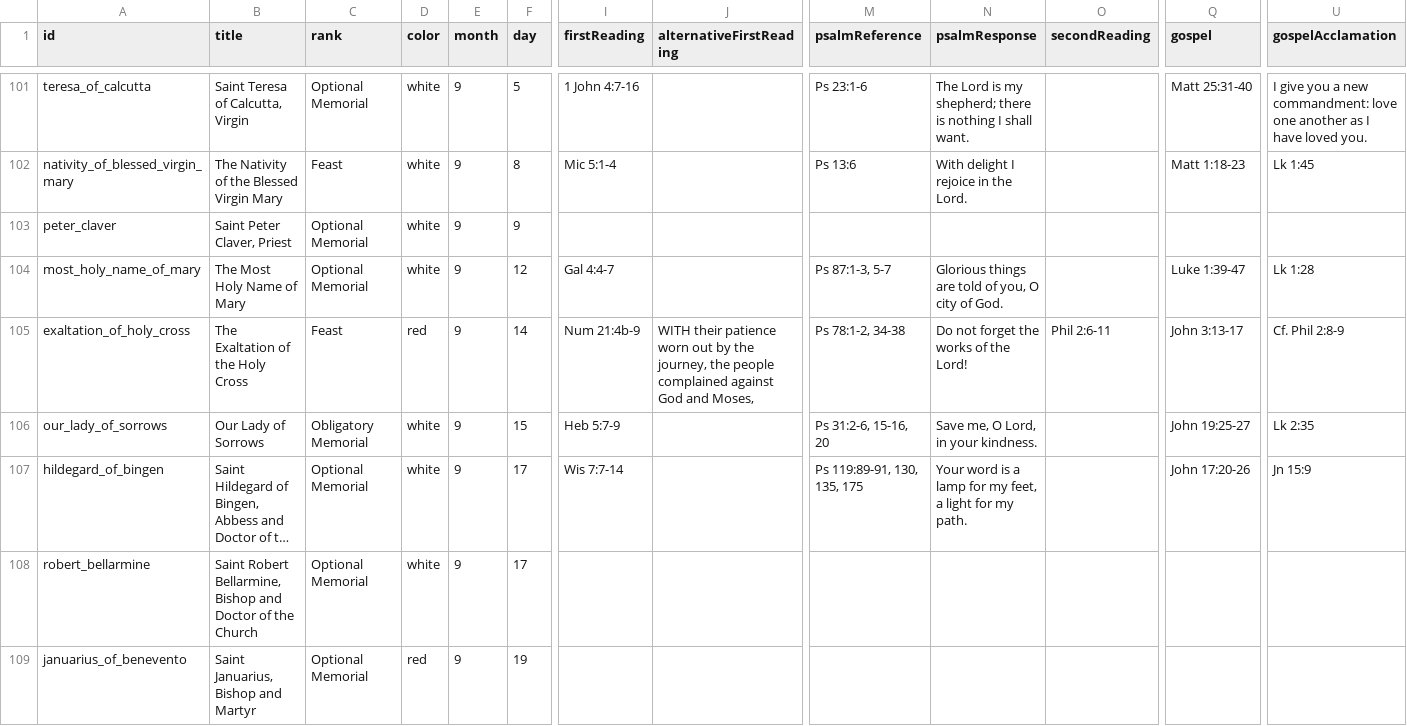
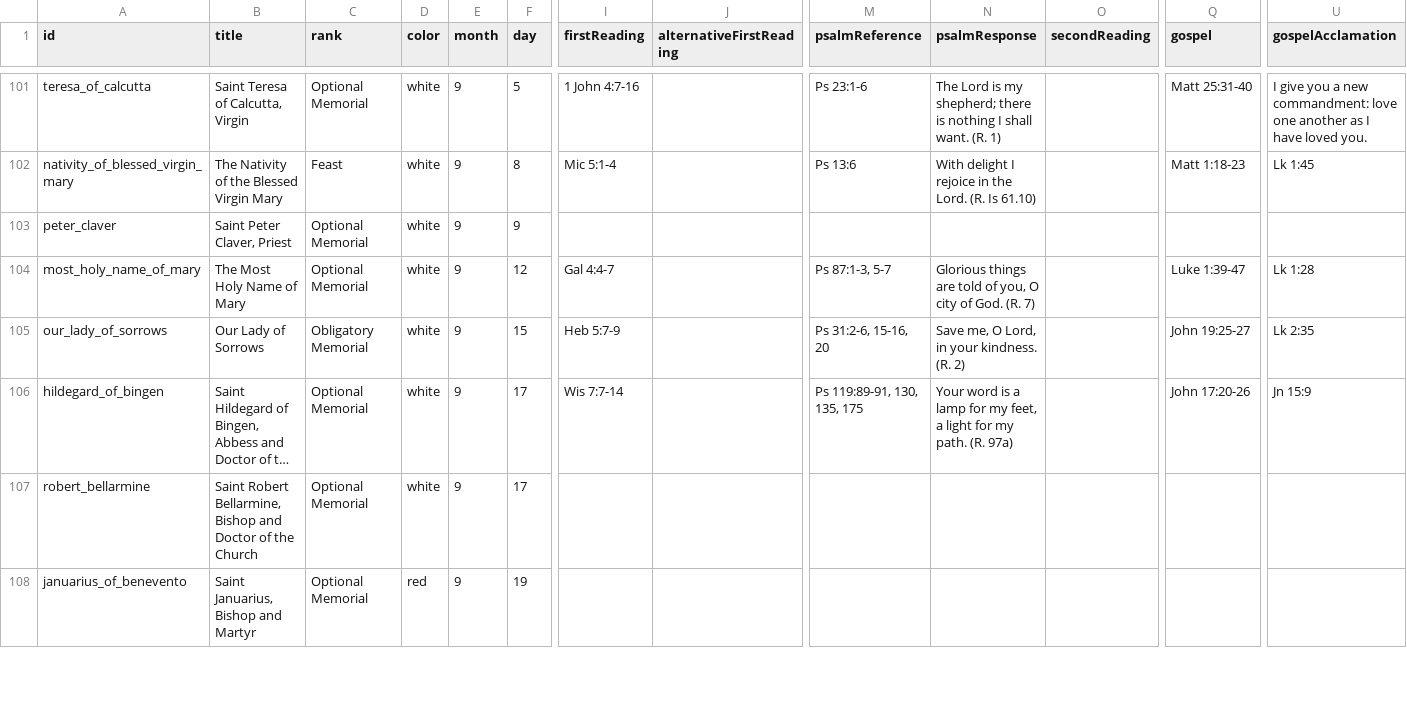
Before and after one commit to Elbiblio/catholicdaily, a CSV file: memorial_feasts.csv, drawn as a sheet; only a part is shown, gaps mark what is left out; long unchanged cells end in …; removed rows and columns are numbered as before the commit, all else as after; rows hold the shown columns only; the diff covers the shown part only; the diff names each change by its address in the sheet, - before the commit and + after, or states it on an @@ line.

Commit message:
Fix psalm

```diff
--- a/memorial_feasts.csv
+++ b/memorial_feasts.csv
-N101 (psalmResponse): …shall want.
+N101 (psalmResponse): …shall want. (R. 1)
-N102 (psalmResponse): With delight I rejoice in the Lord.
+N102 (psalmResponse): With delight I rejoice in the Lord. (R. Is 61.10)
-N104 (psalmResponse): …of God.
+N104 (psalmResponse): …of God. (R. 7)
-row 105: exaltation_of_holy_cross | The Exaltation of the Holy Cross | Feast | red | 9 | 14 | Num 21:4b-9 | WITH their patience worn out by the journey, the people complained against God and Moses, | Ps 78:1-2, 34-38 | Do not forget the works of the Lord! | Phil 2:6-11 | John 3:13-17 | Cf. Phil 2:8-9
-N105 (psalmResponse): Save me, O Lord, in your kindness.
+N105 (psalmResponse): Save me, O Lord, in your kindness. (R. 2)
-N106 (psalmResponse): …my path.
+N106 (psalmResponse): …my path. (R. 97a)
```
Also changed, not shown: 56 edited cells elsewhere in this file, lectionary_psalms.csv, lectionary_psalms_weekday.csv, 19 other files.
